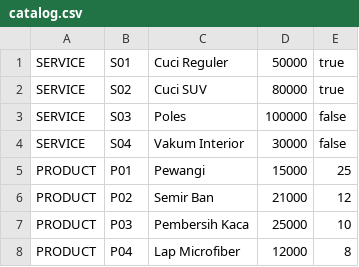
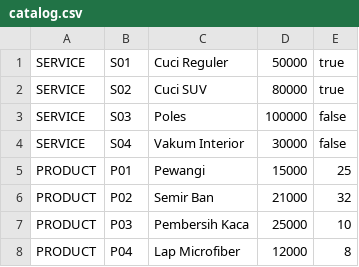
Before and after one commit to Petpotpit/Car_wash_PBO_C, a CSV file: data/catalog.csv, drawn as a sheet.

```diff
--- a/data/catalog.csv
+++ b/data/catalog.csv
@@ -5,3 +5,3 @@ SERVICE,S04,Vakum Interior,30000,false
 PRODUCT,P01,Pewangi,15000,25
-PRODUCT,P02,Semir Ban,21000,12
+PRODUCT,P02,Semir Ban,21000,32
 PRODUCT,P03,Pembersih Kaca,25000,10
```
Also changed, not shown: 44 other files.
